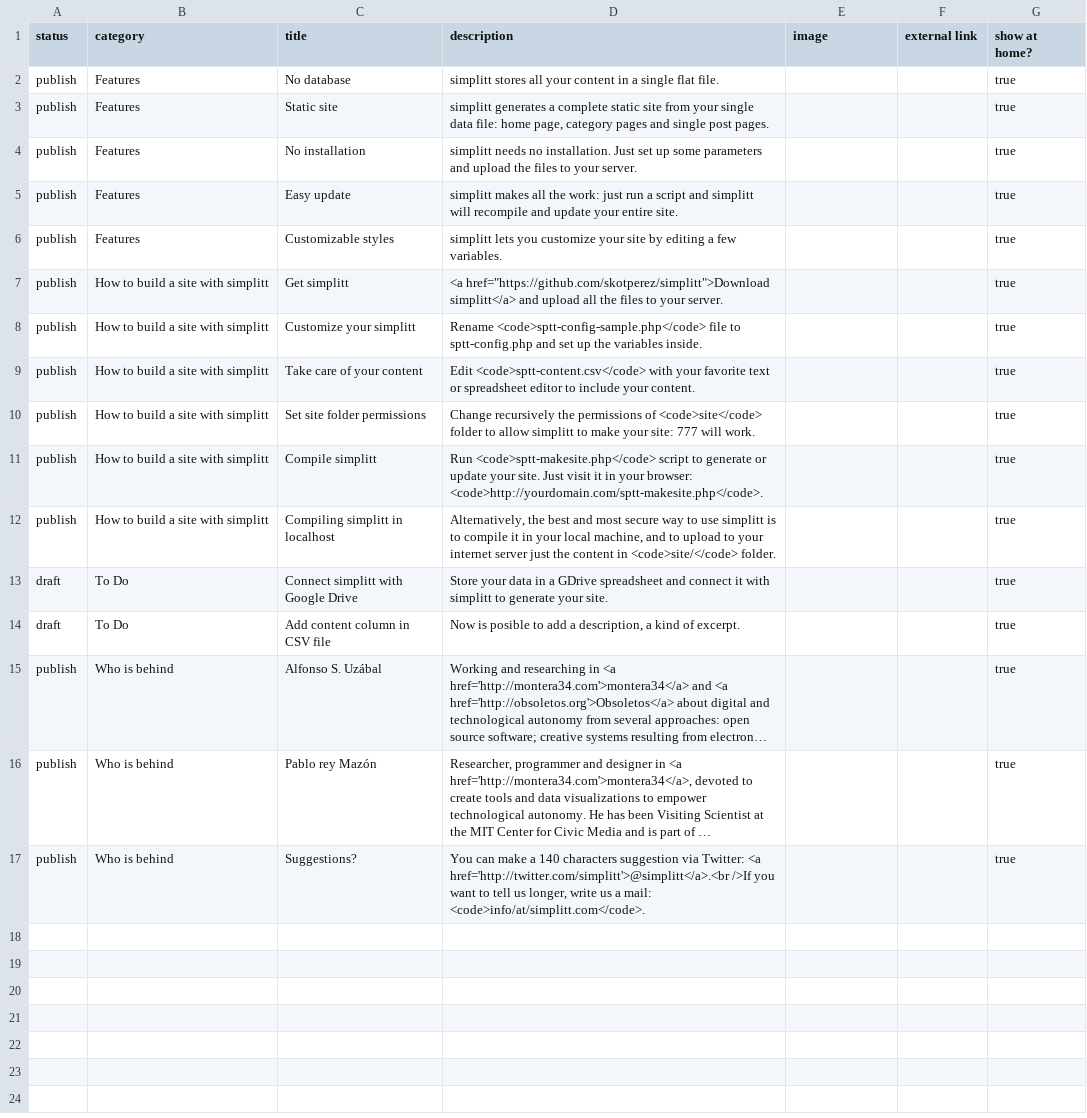
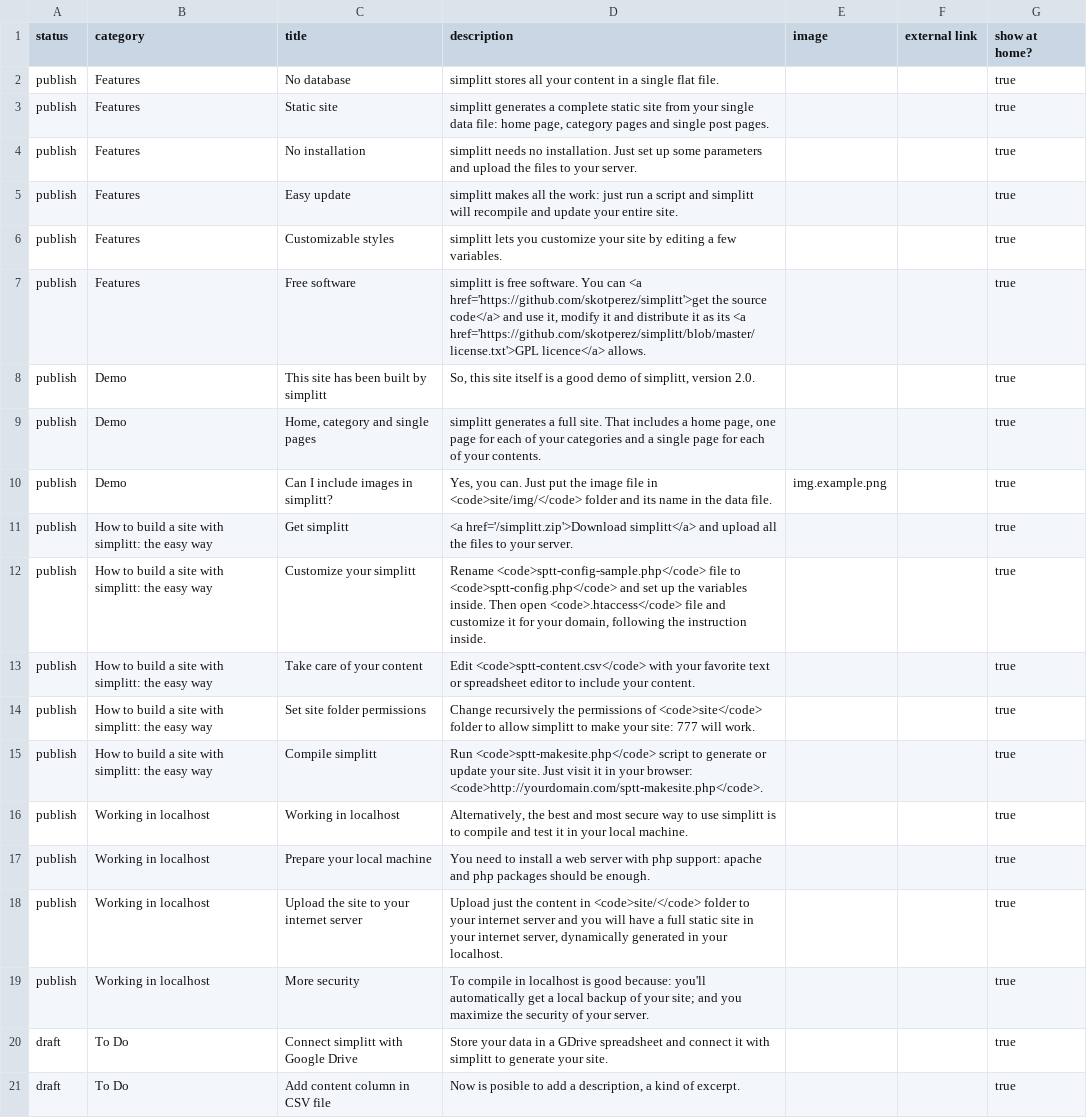
Before and after one commit to skotperez/simplitt, a CSV file: sptt-content.csv, drawn as a sheet; only a part is shown; the shorter side is filled out with more unchanged rows; long unchanged cells end in ….

Commit message:
more changes in sample content file

```diff
--- a/sptt-content.csv
+++ b/sptt-content.csv
@@ -6,8 +6,15 @@ publish,Features,Easy update,"simplitt makes all the work: just run a script and
 publish,Features,Customizable styles,"simplitt lets you customize your site by editing a few variables.",,,true
-publish,How to build a site with simplitt,Get simplitt,<a href="https://github.com/skotperez/simplitt">Download simplitt</a> and upload all the files to your server.,,,true
-publish,How to build a site with simplitt,Customize your simplitt,Rename <code>sptt-config-sample.php</code> file to sptt-config.php and set up the variables inside.,,,true
-publish,How to build a site with simplitt,Take care of your content,Edit <code>sptt-content.csv</code> with your favorite text or spreadsheet editor to include your content.,,,true
-publish,How to build a site with simplitt,"Set site folder permissions","Change recursively the permissions of <code>site</code> folder to allow simplitt to make your site: 777 will work.",,,true
-publish,How to build a site with simplitt,Compile simplitt,Run <code>sptt-makesite.php</code> script to generate or update your site. Just visit it in your browser: <code>http://yourdomain.com/sptt-makesite.php</code>.,,,true
-publish,How to build a site with simplitt,Compiling simplitt in localhost,"Alternatively, the best and most secure way to use simplitt is to compile it in your local machine, and to upload to your internet server just the content in <code>site/</code> folder.",,,true
+publish,Features,Free software,"simplitt is free software. You can <a href='https://github.com/skotperez/simplitt'>get the source code</a> and use it, modify it and distribute it as its <a href='https://github.com/skotperez/simplitt/blob/master/license.txt'>GPL licence</a> allows.",,,true
+publish,Demo,This site has been built by simplitt,"So, this site itself is a good demo of simplitt, version 2.0.",,,true
+publish,Demo,"Home, category and single pages","simplitt generates a full site. That includes a home page, one page for each of your categories and a single page for each of your contents.",,,true
+publish,Demo,"Can I include images in simplitt?","Yes, you can. Just put the image file in <code>site/img/</code> folder and its name in the data file.",img.example.png,,true
+publish,How to build a site with simplitt: the easy way,Get simplitt,<a href='/simplitt.zip'>Download simplitt</a> and upload all the files to your server.,,,true
+publish,How to build a site with simplitt: the easy way,Customize your simplitt,"Rename <code>sptt-config-sample.php</code> file to <code>sptt-config.php</code> and set up the variables inside. Then open <code>.htaccess</code> file and customize it for your domain, following the instruction inside.",,,true
+publish,How to build a site with simplitt: the easy way,Take care of your content,Edit <code>sptt-content.csv</code> with your favorite text or spreadsheet editor to include your content.,,,true
+publish,How to build a site with simplitt: the easy way,"Set site folder permissions","Change recursively the permissions of <code>site</code> folder to allow simplitt to make your site: 777 will work.",,,true
+publish,How to build a site with simplitt: the easy way,Compile simplitt,Run <code>sptt-makesite.php</code> script to generate or update your site. Just visit it in your browser: <code>http://yourdomain.com/sptt-makesite.php</code>.,,,true
+publish,Working in localhost,Working in localhost,"Alternatively, the best and most secure way to use simplitt is to compile and test it in your local machine.",,,true
+publish,Working in localhost,Prepare your local machine,"You need to install a web server with php support: apache and php packages should be enough.",,,true
+publish,Working in localhost,"Upload the site to your internet server","Upload just the content in <code>site/</code> folder to your internet server and you will have a full static site in your internet server, dynamically generated in your localhost.",,,true
+publish,Working in localhost,"More security","To compile in localhost is good because: you'll automatically get a local backup of your site; and you maximize the security of your server.",,,true
 draft,To Do,Connect simplitt with Google Drive,"Store your data in a GDrive spreadsheet and connect it with simplitt to generate your site.",,,true
```
